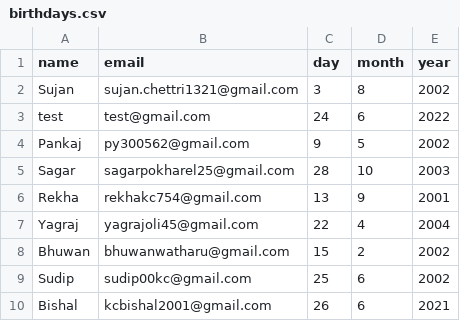
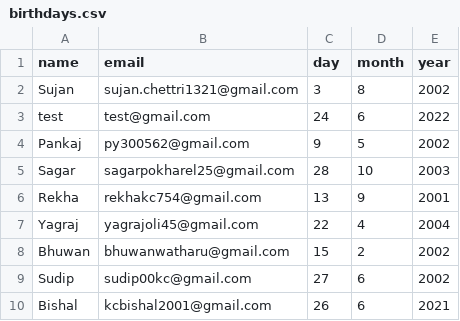
Before and after one commit to sudip-blip/birthday_wisher, a CSV file: birthday_wisher/birthdays.csv, drawn as a sheet.

Commit message:
Update birthdays.csv

```diff
--- a/birthday_wisher/birthdays.csv
+++ b/birthday_wisher/birthdays.csv
@@ -8,3 +8,3 @@ Yagraj,yagrajoli45@gmail.com,22,4,2004
 Bhuwan,bhuwanwatharu@gmail.com,15,2,2002
-Sudip,sudip00kc@gmail.com,25,6,2002
+Sudip,sudip00kc@gmail.com,27,6,2002
 Bishal,kcbishal2001@gmail.com,26,6,2021
```
